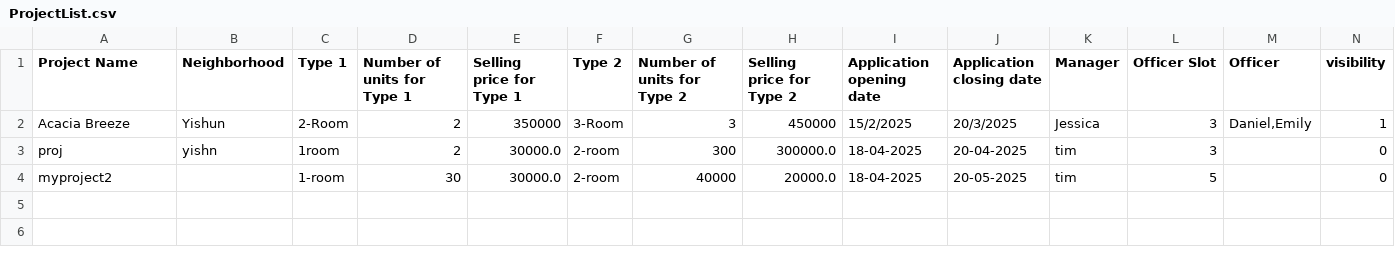
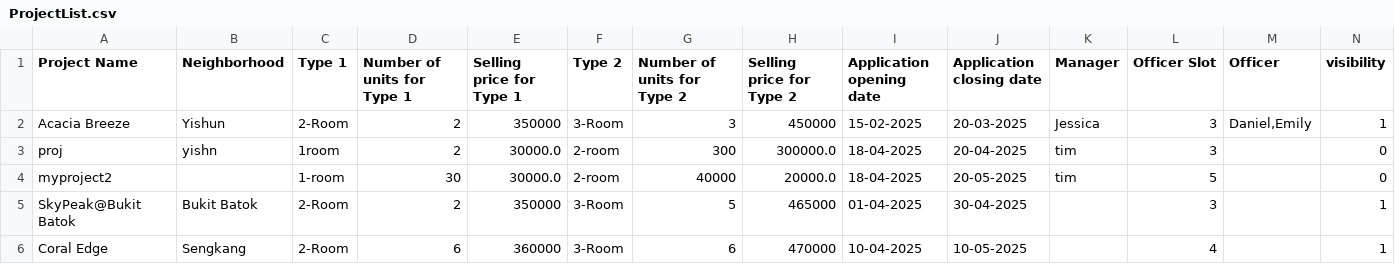
Before and after one commit to JmeMei/SC2002-BTO-Management-System-Project, a CSV file: BTOManagementSystem/Data/ProjectList.csv, drawn as a sheet.

Commit message:
applicant reading from projectlist.csv

```diff
--- a/BTOManagementSystem/Data/ProjectList.csv
+++ b/BTOManagementSystem/Data/ProjectList.csv
@@ -1,4 +1,6 @@
 Project Name,Neighborhood,Type 1,Number of units for Type 1,Selling price for Type 1,Type 2,Number of units for Type 2,Selling price for Type 2,Application opening date,Application closing date,Manager,Officer Slot,Officer,visibility
-Acacia Breeze,Yishun,2-Room,2,350000,3-Room,3,450000,15/2/2025,20/3/2025,Jessica,3,"Daniel,Emily",1
+Acacia Breeze,Yishun,2-Room,2,350000,3-Room,3,450000,15-02-2025,20-03-2025,Jessica,3,"Daniel,Emily",1
 proj,yishn,1room,2,30000.0,2-room,300,300000.0,18-04-2025,20-04-2025,tim,3,"",0
 myproject2,,1-room,30,30000.0,2-room,40000,20000.0,18-04-2025,20-05-2025,tim,5,"",0
+SkyPeak@Bukit Batok,Bukit Batok,2-Room,2,350000,3-Room,5,465000,01-04-2025,30-04-2025,,3,"",1
+Coral Edge,Sengkang,2-Room,6,360000,3-Room,6,470000,10-04-2025,10-05-2025,,4,"",1
```
Also changed, not shown: 8 other files.
